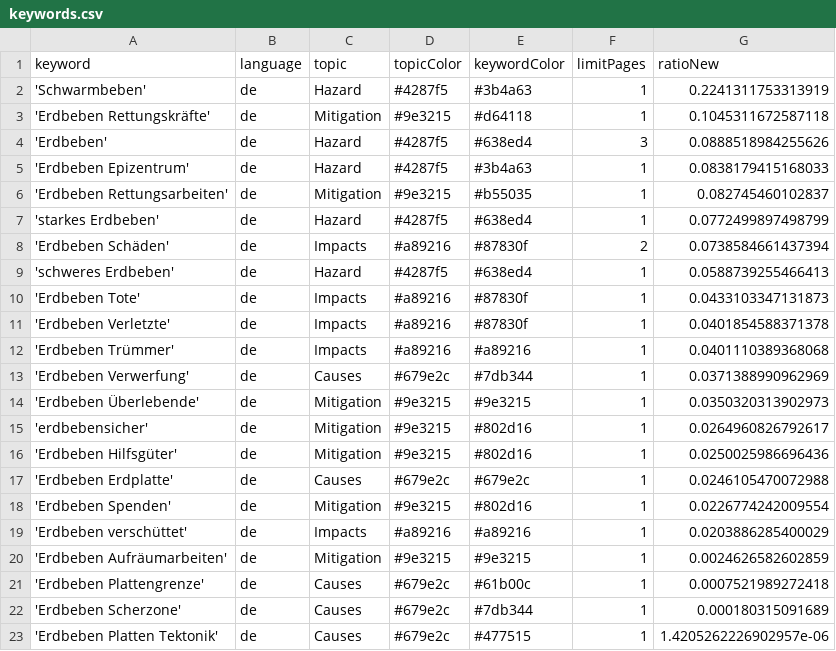
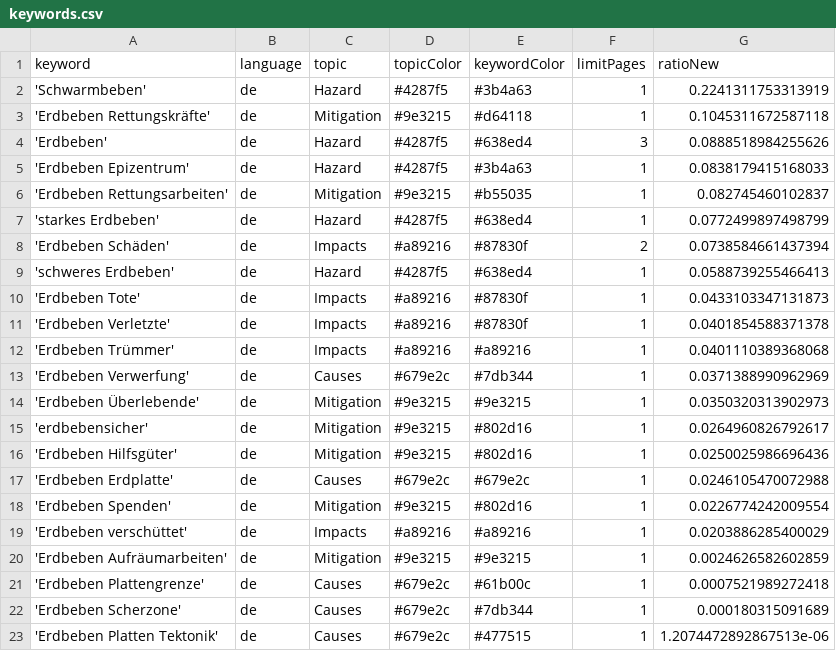
Before and after one commit to marcol95-news/earthquakeiscoming, a CSV file: keywords.csv, drawn as a sheet.

Commit message:
Commit from GitHub Actions (harvest:0.0)

```diff
--- a/keywords.csv
+++ b/keywords.csv
@@ -22,2 +22,2 @@ keyword,language,topic,topicColor,keywordColor,limitPages,ratioNew
 'Erdbeben Scherzone',de,Causes,#679e2c,#7db344,1,0.000180315091689
-'Erdbeben Platten Tektonik',de,Causes,#679e2c,#477515,1,1.4205262226902957e-06
+'Erdbeben Platten Tektonik',de,Causes,#679e2c,#477515,1,1.2074472892867513e-06
```
